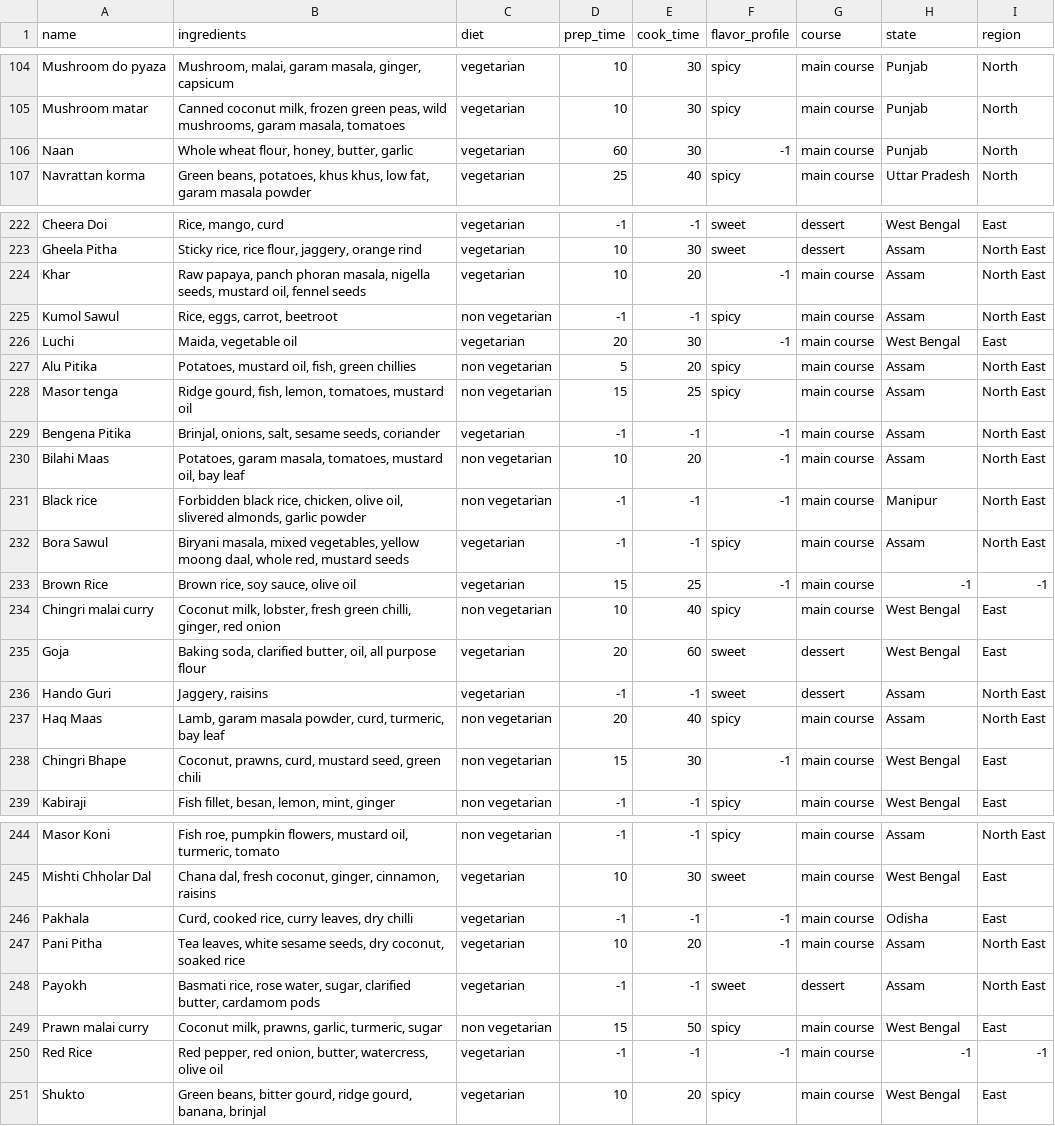
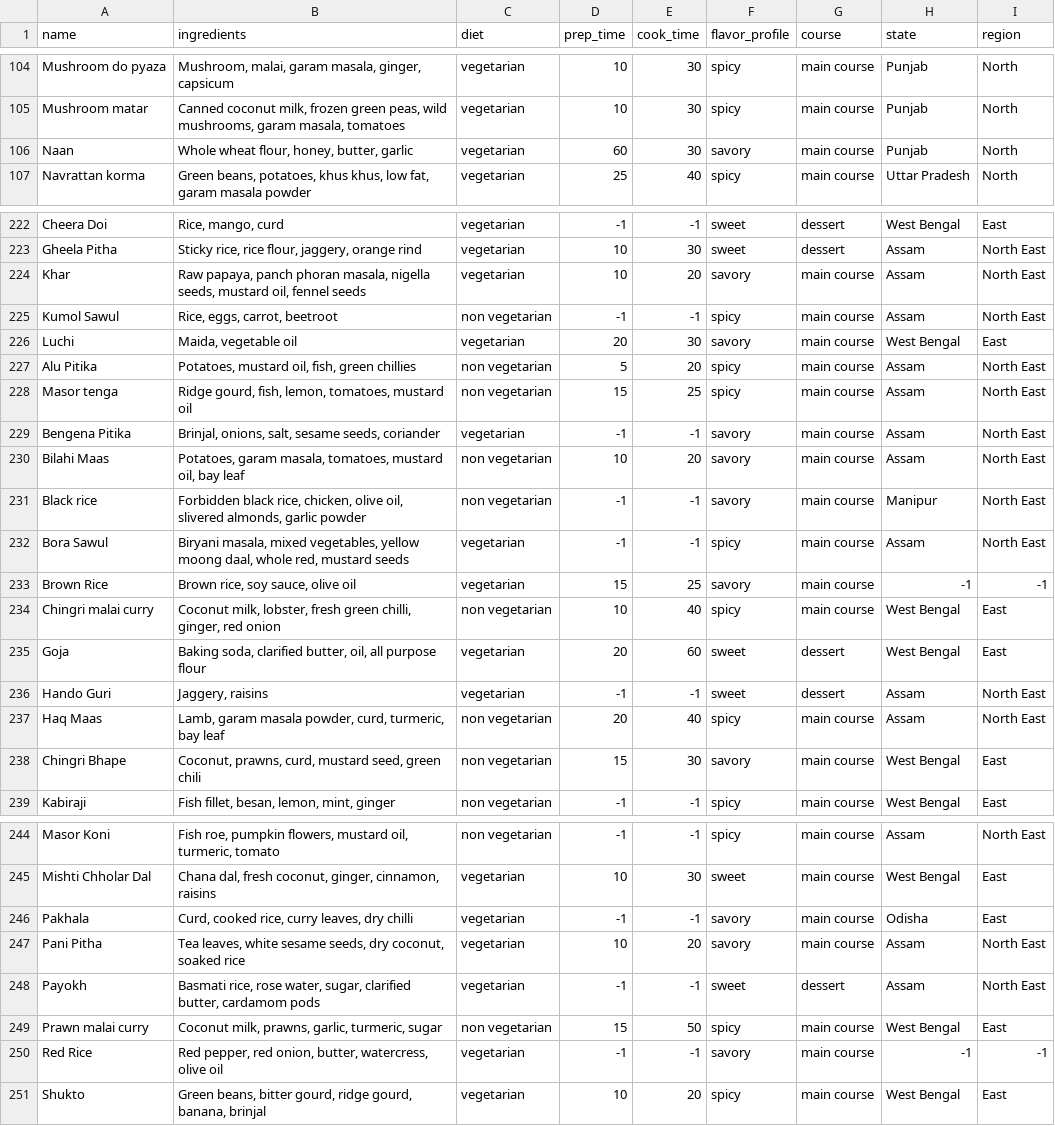
Before and after one commit to suvancha9866/IndianRecipes, a CSV file: indian_food.csv, drawn as a sheet; only a part is shown, gaps mark what is left out; the diff covers the shown part only.

```diff
--- a/indian_food.csv
+++ b/indian_food.csv
@@ -105,3 +105,3 @@ Mushroom do pyaza,"Mushroom, malai, garam masala, ginger, capsicum",vegetarian,1
 Mushroom matar,"Canned coconut milk, frozen green peas, wild mushrooms, garam masala, tomatoes",vegetarian,10,30,spicy,main course,Punjab,North
-Naan,"Whole wheat flour, honey, butter, garlic",vegetarian,60,30,-1,main course,Punjab,North
+Naan,"Whole wheat flour, honey, butter, garlic",vegetarian,60,30,savory,main course,Punjab,North
 Navrattan korma,"Green beans, potatoes, khus khus, low fat, garam masala powder",vegetarian,25,40,spicy,main course,Uttar Pradesh,North
@@ -223,12 +223,12 @@ Cheera Doi,"Rice, mango, curd",vegetarian,-1,-1,sweet,dessert,West Bengal,East
 Gheela Pitha,"Sticky rice, rice flour, jaggery, orange rind",vegetarian,10,30,sweet,dessert,Assam,North East
-Khar,"Raw papaya, panch phoran masala, nigella seeds, mustard oil, fennel seeds",vegetarian,10,20,-1,main course,Assam,North East
+Khar,"Raw papaya, panch phoran masala, nigella seeds, mustard oil, fennel seeds",vegetarian,10,20,savory,main course,Assam,North East
 Kumol Sawul,"Rice, eggs, carrot, beetroot",non vegetarian,-1,-1,spicy,main course,Assam,North East
-Luchi,"Maida, vegetable oil",vegetarian,20,30,-1,main course,West Bengal,East
+Luchi,"Maida, vegetable oil",vegetarian,20,30,savory,main course,West Bengal,East
 Alu Pitika,"Potatoes, mustard oil, fish, green chillies",non vegetarian,5,20,spicy,main course,Assam,North East
 Masor tenga,"Ridge gourd, fish, lemon, tomatoes, mustard oil",non vegetarian,15,25,spicy,main course,Assam,North East
-Bengena Pitika,"Brinjal, onions, salt, sesame seeds, coriander",vegetarian,-1,-1,-1,main course,Assam,North East
-Bilahi Maas,"Potatoes, garam masala, tomatoes, mustard oil, bay leaf",non vegetarian,10,20,-1,main course,Assam,North East
-Black rice,"Forbidden black rice, chicken, olive oil, slivered almonds, garlic powder",non vegetarian,-1,-1,-1,main course,Manipur,North East
+Bengena Pitika,"Brinjal, onions, salt, sesame seeds, coriander",vegetarian,-1,-1,savory,main course,Assam,North East
+Bilahi Maas,"Potatoes, garam masala, tomatoes, mustard oil, bay leaf",non vegetarian,10,20,savory,main course,Assam,North East
+Black rice,"Forbidden black rice, chicken, olive oil, slivered almonds, garlic powder",non vegetarian,-1,-1,savory,main course,Manipur,North East
 Bora Sawul,"Biryani masala, mixed vegetables, yellow moong daal, whole red, mustard seeds",vegetarian,-1,-1,spicy,main course,Assam,North East
-Brown Rice,"Brown rice, soy sauce, olive oil",vegetarian,15,25,-1,main course,-1,-1
+Brown Rice,"Brown rice, soy sauce, olive oil",vegetarian,15,25,savory,main course,-1,-1
 Chingri malai curry,"Coconut milk, lobster, fresh green chilli, ginger, red onion",non vegetarian,10,40,spicy,main course,West Bengal,East
@@ -237,3 +237,3 @@ Hando Guri,"Jaggery, raisins",vegetarian,-1,-1,sweet,dessert,Assam,North East
 Haq Maas,"Lamb, garam masala powder, curd, turmeric, bay leaf",non vegetarian,20,40,spicy,main course,Assam,North East
-Chingri Bhape,"Coconut, prawns, curd, mustard seed, green chili",non vegetarian,15,30,-1,main course,West Bengal,East
+Chingri Bhape,"Coconut, prawns, curd, mustard seed, green chili",non vegetarian,15,30,savory,main course,West Bengal,East
 Kabiraji,"Fish fillet, besan, lemon, mint, ginger",non vegetarian,-1,-1,spicy,main course,West Bengal,East
@@ -245,7 +245,7 @@ Masor Koni,"Fish roe, pumpkin flowers, mustard oil, turmeric, tomato",non vegeta
 Mishti Chholar Dal,"Chana dal, fresh coconut, ginger, cinnamon, raisins",vegetarian,10,30,sweet,main course,West Bengal,East
-Pakhala,"Curd, cooked rice, curry leaves, dry chilli",vegetarian,-1,-1,-1,main course,Odisha,East
-Pani Pitha,"Tea leaves, white sesame seeds, dry coconut, soaked rice",vegetarian,10,20,-1,main course,Assam,North East
+Pakhala,"Curd, cooked rice, curry leaves, dry chilli",vegetarian,-1,-1,savory,main course,Odisha,East
+Pani Pitha,"Tea leaves, white sesame seeds, dry coconut, soaked rice",vegetarian,10,20,savory,main course,Assam,North East
 Payokh,"Basmati rice, rose water, sugar, clarified butter, cardamom pods",vegetarian,-1,-1,sweet,dessert,Assam,North East
 Prawn malai curry,"Coconut milk, prawns, garlic, turmeric, sugar",non vegetarian,15,50,spicy,main course,West Bengal,East
-Red Rice,"Red pepper, red onion, butter, watercress, olive oil",vegetarian,-1,-1,-1,main course,-1,-1
+Red Rice,"Red pepper, red onion, butter, watercress, olive oil",vegetarian,-1,-1,savory,main course,-1,-1
 Shukto,"Green beans, bitter gourd, ridge gourd, banana, brinjal",vegetarian,10,20,spicy,main course,West Bengal,East
```
Also changed, not shown: 22 edited cells elsewhere in this file, 23 other files.
